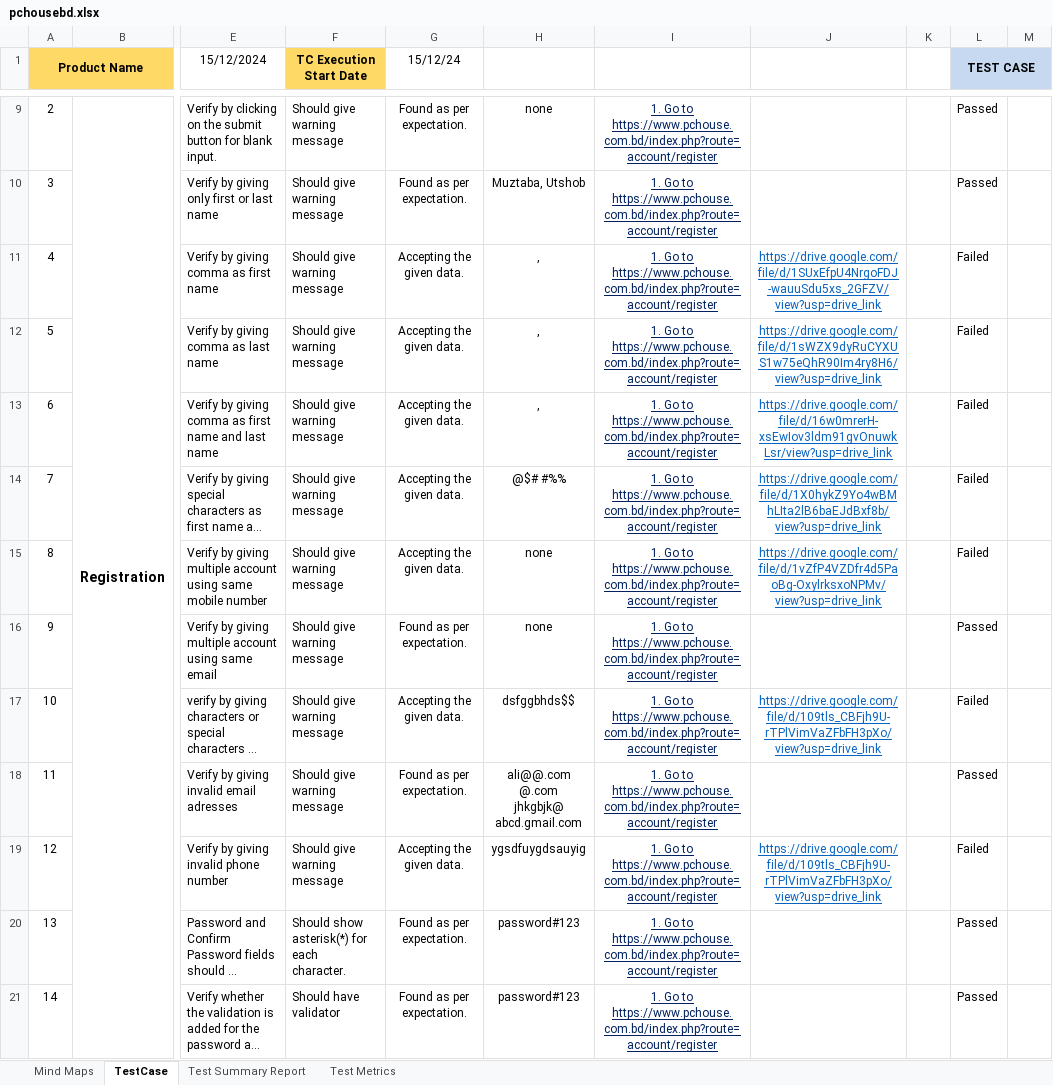
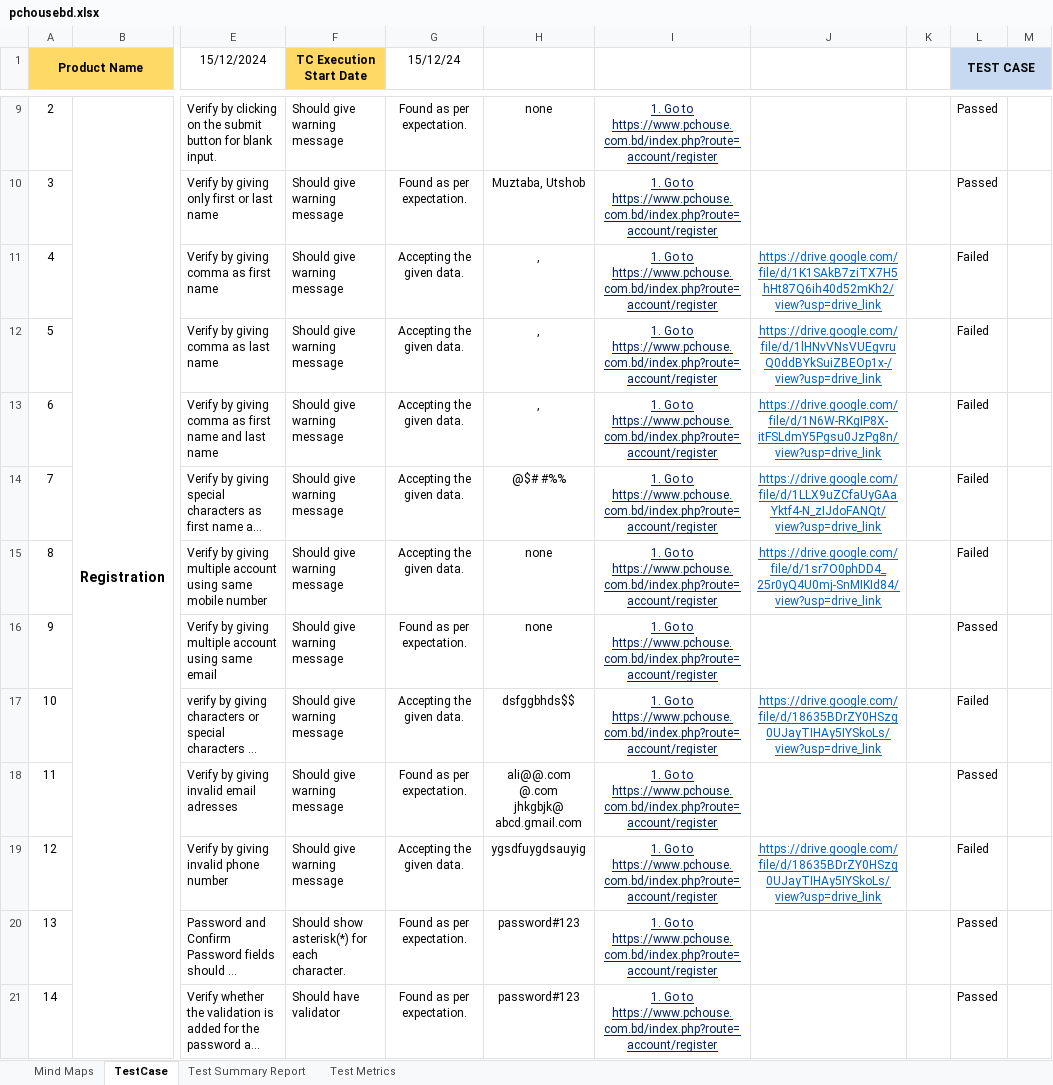
Before and after one commit to SyedMuztabaAli/Manual_Testing_Test_Case_Writing, an Excel workbook: pchousebd.xlsx, sheet TestCase, drawn as a sheet; only a part is shown, gaps mark what is left out; long unchanged cells end in …; values as stored, in another font and other column widths than the file's, no borders; conditional formats not drawn; the diff covers the shown part only; the diff names each change by its address in the sheet, - before the commit and + after, or states it on an @@ line.

Commit message:
bug

```diff
--- a/pchousebd.xlsx (sheet TestCase)
+++ b/pchousebd.xlsx (sheet TestCase)
-J11: https://drive.google.com/file/d/1SUxEfpU4NrgoFDJ-wauuSdu5xs_2GFZV/view?usp=drive_link
+J11: https://drive.google.com/file/d/1K1SAkB7ziTX7H5hHt87Q6ih40d52mKh2/view?usp=drive_link
-J12: https://drive.google.com/file/d/1sWZX9dyRuCYXUS1w75eQhR90Im4ry8H6/view?usp=drive_link
+J12: https://drive.google.com/file/d/1lHNvVNsVUEgvruQ0ddBYkSuiZBEOp1x-/view?usp=drive_link
-J13: https://drive.google.com/file/d/16w0mrerH-xsEwIov3ldm91gvOnuwkLsr/view?usp=drive_link
+J13: https://drive.google.com/file/d/1N6W-RKgIP8X-itFSLdmY5Pgsu0JzPg8n/view?usp=drive_link
-J14: https://drive.google.com/file/d/1X0hykZ9Yo4wBMhLIta2lB6baEJdBxf8b/view?usp=drive_link
+J14: https://drive.google.com/file/d/1LLX9uZCfaUyGAaYktf4-N_zIJdoFANQt/view?usp=drive_link
-J15: https://drive.google.com/file/d/1vZfP4VZDfr4d5PaoBg-OxylrksxoNPMv/view?usp=drive_link
+J15: https://drive.google.com/file/d/1sr7O0phDD4_25r0yQ4U0mj-SnMIKId84/view?usp=drive_link
-J17: https://drive.google.com/file/d/109tls_CBFjh9U-rTPlVimVaZFbFH3pXo/view?usp=drive_link
+J17: https://drive.google.com/file/d/18635BDrZY0HSzg0UJayTIHAy5IYSkoLs/view?usp=drive_link
-J19: https://drive.google.com/file/d/109tls_CBFjh9U-rTPlVimVaZFbFH3pXo/view?usp=drive_link
+J19: https://drive.google.com/file/d/18635BDrZY0HSzg0UJayTIHAy5IYSkoLs/view?usp=drive_link
```
Also changed, not shown: 8 edited cells and cell formats elsewhere in this sheet.
